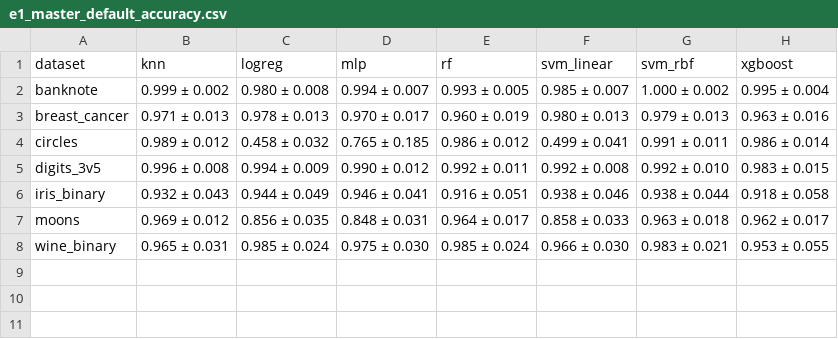
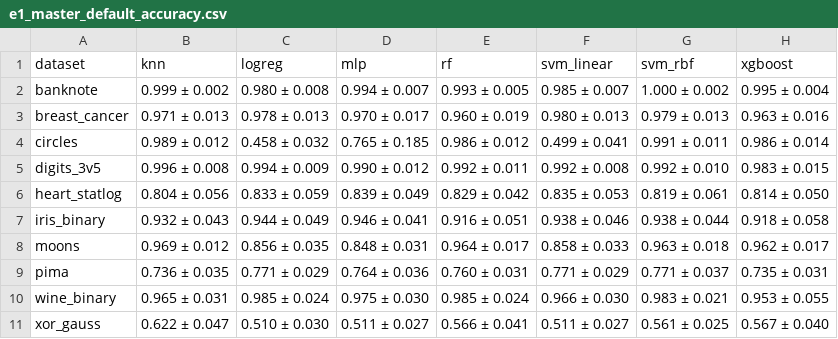
Before and after one commit to venetisgr/quantum_ml_vs_traditional_ml-comparison, a CSV file: analysis/output/e1_master_default_accuracy.csv, drawn as a sheet; the diff names each change by its address in the sheet, - before the commit and + after, or states it on an @@ line.

```diff
--- a/analysis/output/e1_master_default_accuracy.csv
+++ b/analysis/output/e1_master_default_accuracy.csv
+row 6: heart_statlog | 0.804 ± 0.056 | 0.833 ± 0.059 | 0.839 ± 0.049 | 0.829 ± 0.042 | 0.835 ± 0.053 | 0.819 ± 0.061 | 0.814 ± 0.050
+row 9: pima | 0.736 ± 0.035 | 0.771 ± 0.029 | 0.764 ± 0.036 | 0.760 ± 0.031 | 0.771 ± 0.029 | 0.771 ± 0.037 | 0.735 ± 0.031
+row 11: xor_gauss | 0.622 ± 0.047 | 0.510 ± 0.030 | 0.511 ± 0.027 | 0.566 ± 0.041 | 0.511 ± 0.027 | 0.561 ± 0.025 | 0.567 ± 0.040
```
Also changed, not shown: analysis/output/e1_master_default_balanced_accuracy.csv, analysis/output/e1_master_default_f1.csv, 25 other files.
